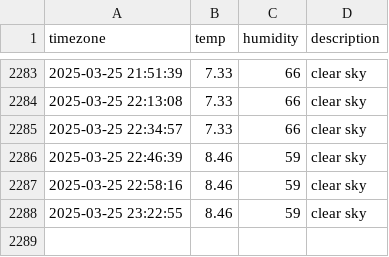
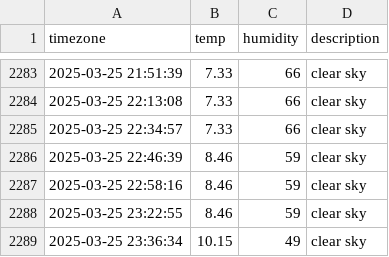
Before and after one commit to je0ngh2/seoul_weather, a CSV file: seoul_weather.csv, drawn as a sheet; only a part is shown, gaps mark what is left out.

```diff
--- a/seoul_weather.csv
+++ b/seoul_weather.csv
@@ -2288 +2288,2 @@ timezone,temp,humidity,description
 2025-03-25 23:22:55,8.46,59,clear sky
+2025-03-25 23:36:34,10.15,49,clear sky
```
